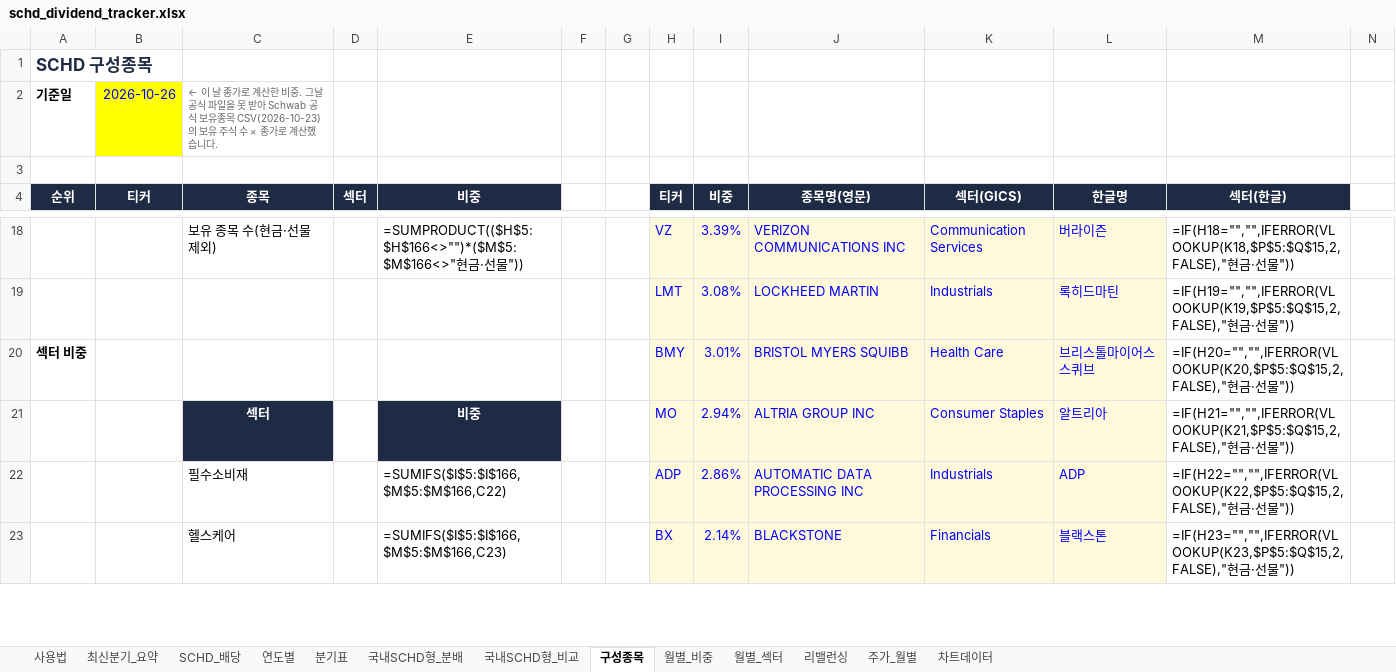
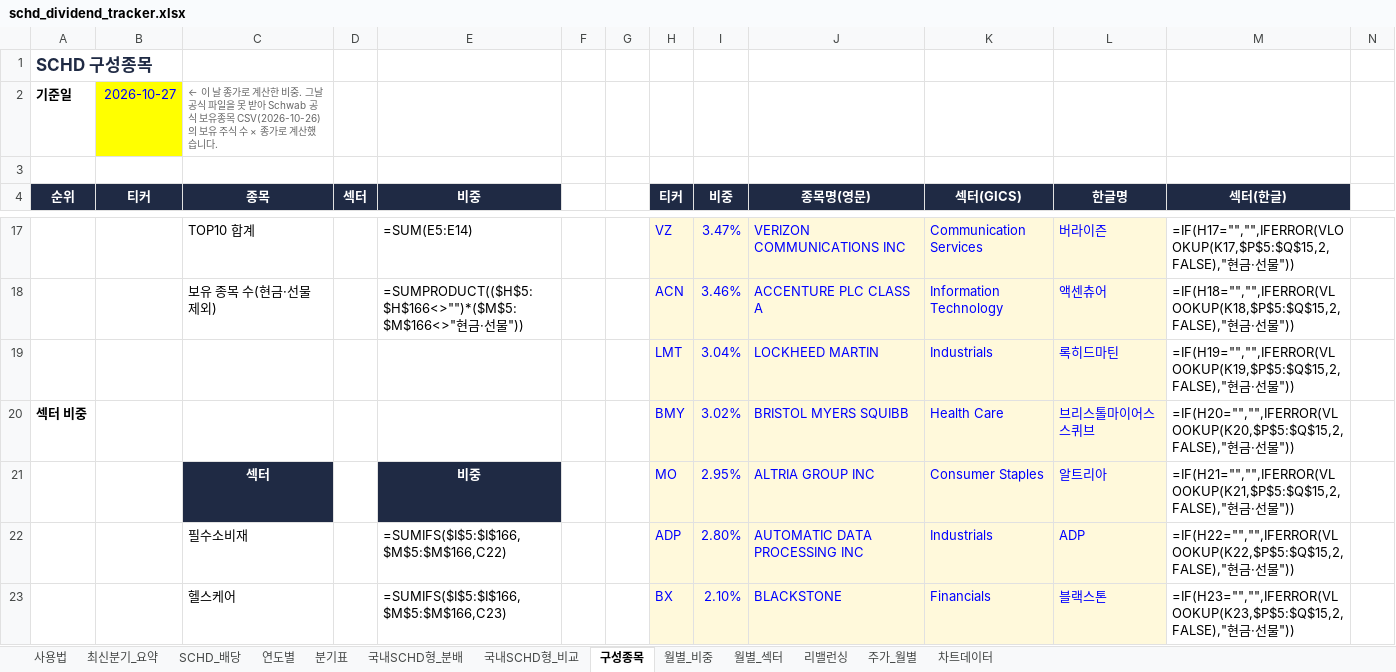
Before and after one commit to ttokjaeTV/schd-tracker, an Excel workbook: downloads/schd_dividend_tracker.xlsx, sheet 구성종목, drawn as a sheet; only a part is shown, gaps mark what is left out; values as stored, in another font and other column widths than the file's, no borders; formulas without a stored value are shown as written; charts and pictures not drawn; addresses are those after the commit; rows hold the shown columns only; the diff covers the shown part only; the diff names each change by its address in the sheet, - before the commit and + after, or states it on an @@ line.

```diff
--- a/downloads/schd_dividend_tracker.xlsx (sheet 구성종목)
+++ b/downloads/schd_dividend_tracker.xlsx (sheet 구성종목)
-B2 (티커): 2026-10-26
+B2 (티커): 2026-10-27
-C2 (종목): …유종목 CSV(2026-10-23)의 보유…
+C2 (종목): …유종목 CSV(2026-10-26)의 보유…
-C17 (종목): 보유 종목 수(현금·선물 제외)
+C17 (종목): TOP10 합계
-E17 (비중): =SUMPRODUCT(($H$5:$H$166<>"")*($M$5:$M$166<>"현금·선물"))
+E17 (비중): =SUM(E5:E14)
-I17 (비중): 3.39%
+I17 (비중): 3.47%
-M17 (섹터(한글)): =IF(H18="","",IFERROR(VLOOKUP(K18,$P$5:$Q$15,2,FALSE),"현금…
+M17 (섹터(한글)): =IF(H17="","",IFERROR(VLOOKUP(K17,$P$5:$Q$15,2,FALSE),"현금…
+row 18:  |  | 보유 종목 수(현금·선물 제외) |  | =SUMPRODUCT(($H$5:$H$166<>"")*($M$5:$M$166<>"현금·선물")) |  |  | ACN | 3.46% | ACCENTURE PLC CLASS A | Information Technology | 액센츄어 | =IF(H18="","",IFERROR(VLOOKUP(K18,$P$5:$Q$15,2,FALSE),"현금·선물"))
-I19 (비중): 3.08%
+I19 (비중): 3.04%
-I20 (비중): 3.01%
+I20 (비중): 3.02%
-I21 (비중): 2.94%
+I21 (비중): 2.95%
-I22 (비중): 2.86%
+I22 (비중): 2.80%
-I23 (비중): 2.14%
+I23 (비중): 2.10%
```
Also changed, not shown: 14 added rows, 15 removed rows and 68 edited cells elsewhere in this sheet, sheet 사용법, 2 other files.
